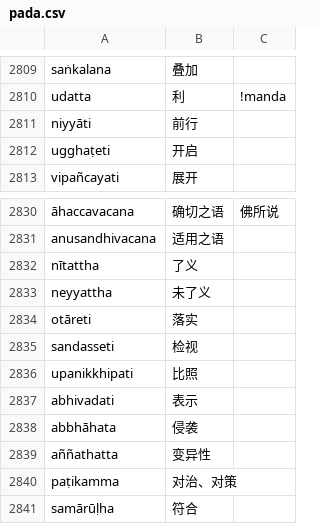
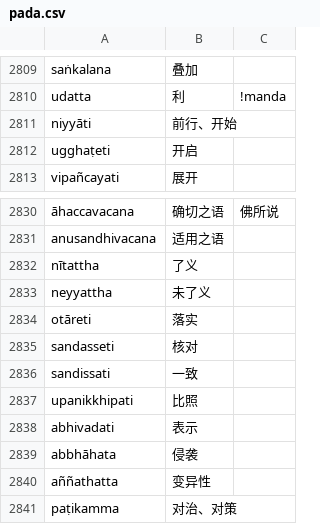
Before and after one commit to jhintr/nirutti, a CSV file: pada.csv, drawn as a sheet; only a part is shown, gaps mark what is left out; the shorter side is filled out with more unchanged rows.

Commit message:
update dict

```diff
--- a/pada.csv
+++ b/pada.csv
@@ -2810,3 +2810,3 @@ saṅkalana,叠加,
 udatta,利,!manda
-niyyāti,前行,
+niyyāti,前行、开始,
 ugghaṭeti,开启,
@@ -2834,3 +2834,4 @@ neyyattha,未了义,
 otāreti,落实,
-sandasseti,检视,
+sandasseti,核对,
+sandissati,一致,
 upanikkhipati,比照,
```
